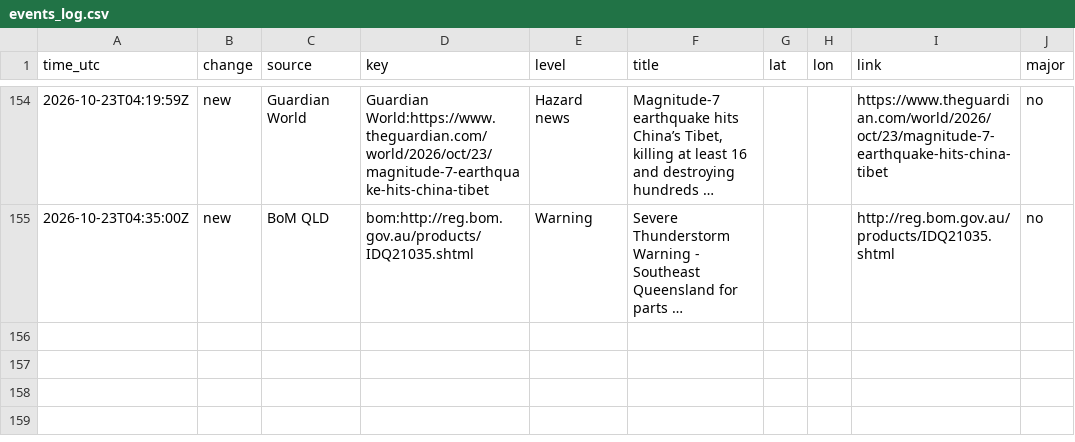
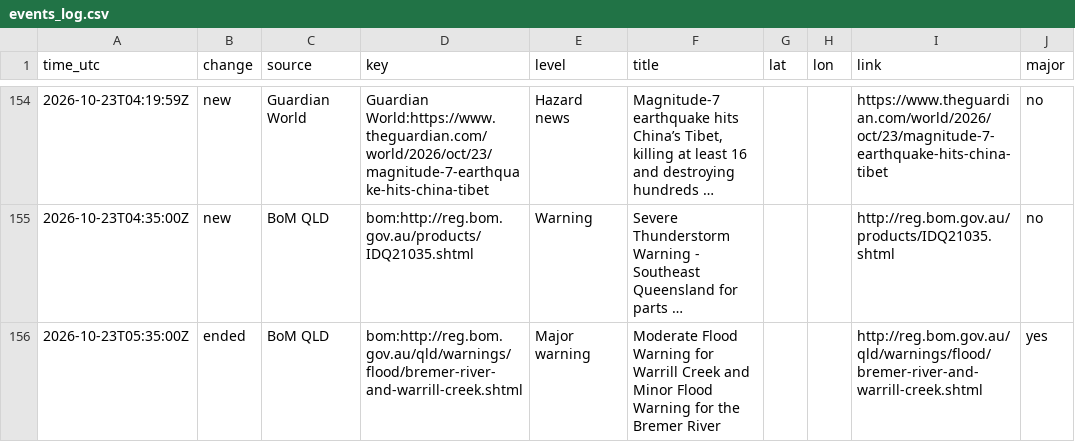
Before and after one commit to samuelmarcus-cell/hazard-alerts, a CSV file: events_log.csv, drawn as a sheet; only a part is shown, gaps mark what is left out; long unchanged cells end in …; the diff names each change by its address in the sheet, - before the commit and + after, or states it on an @@ line.

Commit message:
Update state and event log

```diff
--- a/events_log.csv
+++ b/events_log.csv
+row 156: 2026-10-23T05:35:00Z | ended | BoM QLD | bom:http://reg.bom.gov.au/qld/warnings/flood/bremer-river-and-warrill-creek.shtml | Major warning | Moderate Flood Warning for Warrill Creek and Minor Flood Warning for the Bremer River |  |  | http://reg.bom.gov.au/qld/warnings/flood/bremer-river-and-warrill-creek.shtml | yes
```
Also changed, not shown: 1 other file.
